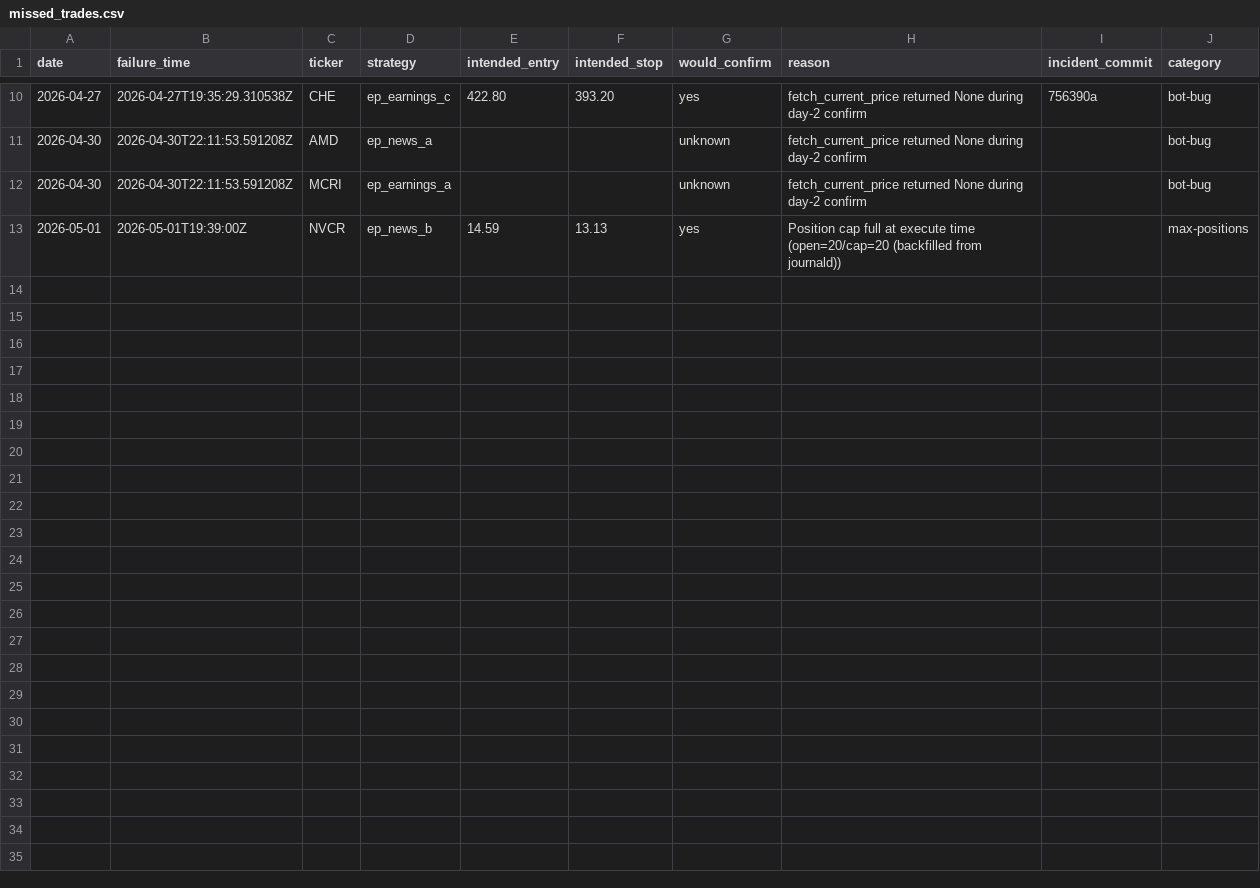
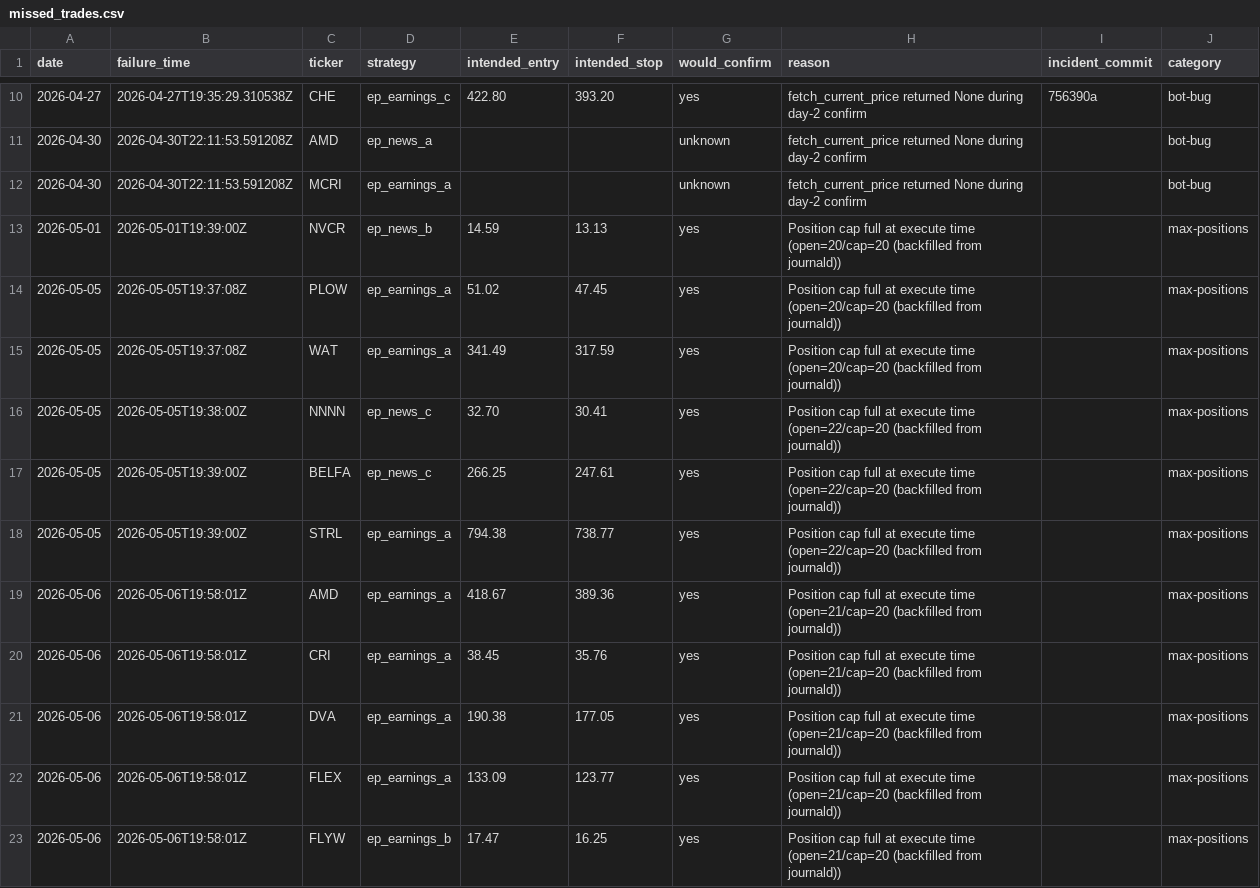
Before and after one commit to waniwang/TradingBot, a CSV file: docs/missed_trades.csv, drawn as a sheet; only a part is shown, gaps mark what is left out; the diff covers the shown part only; the diff names each change by its address in the sheet, - before the commit and + after, or states it on an @@ line.

```diff
--- a/docs/missed_trades.csv
+++ b/docs/missed_trades.csv
+row 14: 2026-05-05 | 2026-05-05T19:37:08Z | PLOW | ep_earnings_a | 51.02 | 47.45 | yes | Position cap full at execute time (open=20/cap=20 (backfilled from journald)) |  | max-positions
+row 15: 2026-05-05 | 2026-05-05T19:37:08Z | WAT | ep_earnings_a | 341.49 | 317.59 | yes | Position cap full at execute time (open=20/cap=20 (backfilled from journald)) |  | max-positions
+row 16: 2026-05-05 | 2026-05-05T19:38:00Z | NNNN | ep_news_c | 32.70 | 30.41 | yes | Position cap full at execute time (open=22/cap=20 (backfilled from journald)) |  | max-positions
+row 17: 2026-05-05 | 2026-05-05T19:39:00Z | BELFA | ep_news_c | 266.25 | 247.61 | yes | Position cap full at execute time (open=22/cap=20 (backfilled from journald)) |  | max-positions
+row 18: 2026-05-05 | 2026-05-05T19:39:00Z | STRL | ep_earnings_a | 794.38 | 738.77 | yes | Position cap full at execute time (open=22/cap=20 (backfilled from journald)) |  | max-positions
+row 19: 2026-05-06 | 2026-05-06T19:58:01Z | AMD | ep_earnings_a | 418.67 | 389.36 | yes | Position cap full at execute time (open=21/cap=20 (backfilled from journald)) |  | max-positions
+row 20: 2026-05-06 | 2026-05-06T19:58:01Z | CRI | ep_earnings_a | 38.45 | 35.76 | yes | Position cap full at execute time (open=21/cap=20 (backfilled from journald)) |  | max-positions
+row 21: 2026-05-06 | 2026-05-06T19:58:01Z | DVA | ep_earnings_a | 190.38 | 177.05 | yes | Position cap full at execute time (open=21/cap=20 (backfilled from journald)) |  | max-positions
+row 22: 2026-05-06 | 2026-05-06T19:58:01Z | FLEX | ep_earnings_a | 133.09 | 123.77 | yes | Position cap full at execute time (open=21/cap=20 (backfilled from journald)) |  | max-positions
+row 23: 2026-05-06 | 2026-05-06T19:58:01Z | FLYW | ep_earnings_b | 17.47 | 16.25 | yes | Position cap full at execute time (open=21/cap=20 (backfilled from journald)) |  | max-positions
```
Also changed, not shown: 10 added rows elsewhere in this file.
